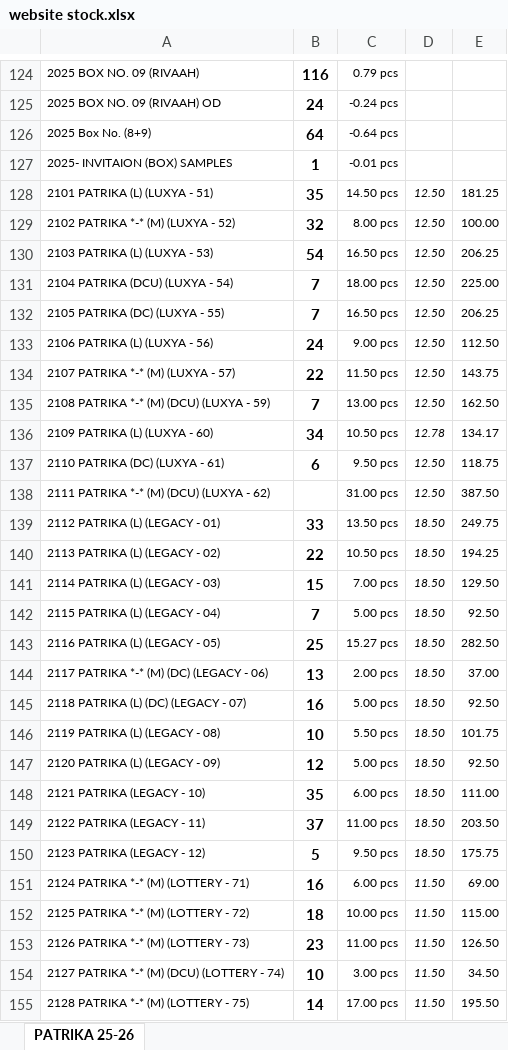
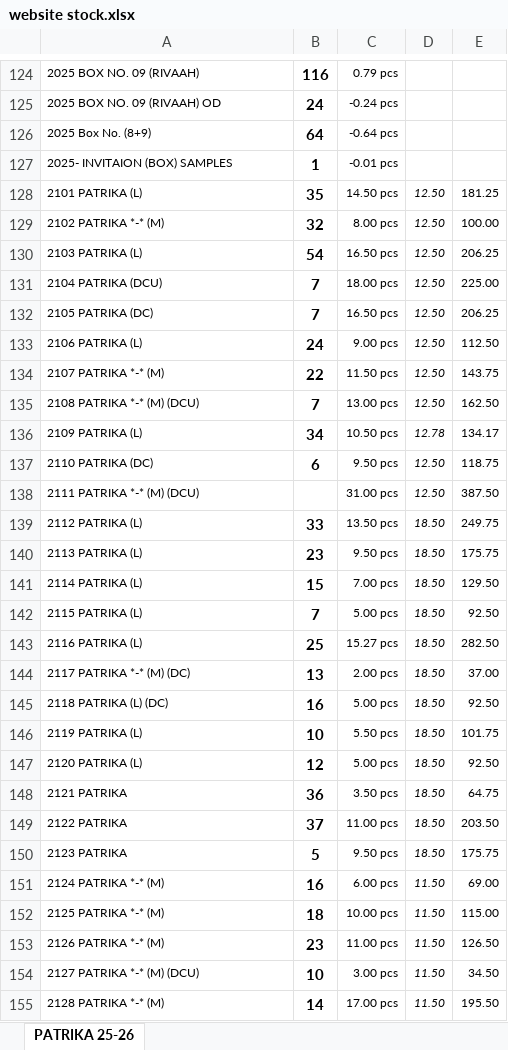
Before and after one commit to jyoti-creative-cards/jyoti-cards-stock-management-streamlit-app, an Excel workbook: data/website stock.xlsx, sheet PATRIKA 25-26, drawn as a sheet; only a part is shown, gaps mark what is left out; values as stored, in another font and other column widths than the file's, no borders; removed rows and columns are numbered as before the commit, all else as after; the diff covers the shown part only; the diff names each change by its address in the sheet, - before the commit and + after, or states it on an @@ line.

Commit message:
nikhil 7feb@855

```diff
--- a/data/website stock.xlsx (sheet PATRIKA 25-26)
+++ b/data/website stock.xlsx (sheet PATRIKA 25-26)
-A128: 2101 PATRIKA (L) (LUXYA - 51)
+A128: 2101 PATRIKA (L)
-A129: 2102 PATRIKA *-* (M) (LUXYA - 52)
+A129: 2102 PATRIKA *-* (M)
-A130: 2103 PATRIKA (L) (LUXYA - 53)
+A130: 2103 PATRIKA (L)
-A131: 2104 PATRIKA (DCU) (LUXYA - 54)
+A131: 2104 PATRIKA (DCU)
-A132: 2105 PATRIKA (DC) (LUXYA - 55)
+A132: 2105 PATRIKA (DC)
-A133: 2106 PATRIKA (L) (LUXYA - 56)
+A133: 2106 PATRIKA (L)
-A134: 2107 PATRIKA *-* (M) (LUXYA - 57)
+A134: 2107 PATRIKA *-* (M)
-A135: 2108 PATRIKA *-* (M) (DCU) (LUXYA - 59)
+A135: 2108 PATRIKA *-* (M) (DCU)
-A136: 2109 PATRIKA (L) (LUXYA - 60)
+A136: 2109 PATRIKA (L)
-A137: 2110 PATRIKA (DC) (LUXYA - 61)
+A137: 2110 PATRIKA (DC)
-A138: 2111 PATRIKA *-* (M) (DCU) (LUXYA - 62)
+A138: 2111 PATRIKA *-* (M) (DCU)
-A139: 2112 PATRIKA (L) (LEGACY - 01)
+A139: 2112 PATRIKA (L)
-row 140: 2113 PATRIKA (L) (LEGACY - 02) | 22 | 10.50 pcs | 18.50 | 194.25
+row 140: 2113 PATRIKA (L) | 23 | 9.50 pcs | 18.50 | 175.75
-A141: 2114 PATRIKA (L) (LEGACY - 03)
+A141: 2114 PATRIKA (L)
-A142: 2115 PATRIKA (L) (LEGACY - 04)
+A142: 2115 PATRIKA (L)
-A143: 2116 PATRIKA (L) (LEGACY - 05)
+A143: 2116 PATRIKA (L)
-A144: 2117 PATRIKA *-* (M) (DC) (LEGACY - 06)
+A144: 2117 PATRIKA *-* (M) (DC)
-A145: 2118 PATRIKA (L) (DC) (LEGACY - 07)
+A145: 2118 PATRIKA (L) (DC)
-A146: 2119 PATRIKA (L) (LEGACY - 08)
+A146: 2119 PATRIKA (L)
-A147: 2120 PATRIKA (L) (LEGACY - 09)
+A147: 2120 PATRIKA (L)
-row 148: 2121 PATRIKA (LEGACY - 10) | 35 | 6.00 pcs | 18.50 | 111.00
+row 148: 2121 PATRIKA | 36 | 3.50 pcs | 18.50 | 64.75
-A149: 2122 PATRIKA (LEGACY - 11)
+A149: 2122 PATRIKA
-A150: 2123 PATRIKA (LEGACY - 12)
+A150: 2123 PATRIKA
-A151: 2124 PATRIKA *-* (M) (LOTTERY - 71)
+A151: 2124 PATRIKA *-* (M)
-A152: 2125 PATRIKA *-* (M) (LOTTERY - 72)
+A152: 2125 PATRIKA *-* (M)
-A153: 2126 PATRIKA *-* (M) (LOTTERY - 73)
+A153: 2126 PATRIKA *-* (M)
-A154: 2127 PATRIKA *-* (M) (DCU) (LOTTERY - 74)
+A154: 2127 PATRIKA *-* (M) (DCU)
-A155: 2128 PATRIKA *-* (M) (LOTTERY - 75)
+A155: 2128 PATRIKA *-* (M)
```
Also changed, not shown: 3 added rows, 2 removed rows and 738 edited cells elsewhere in this sheet.
